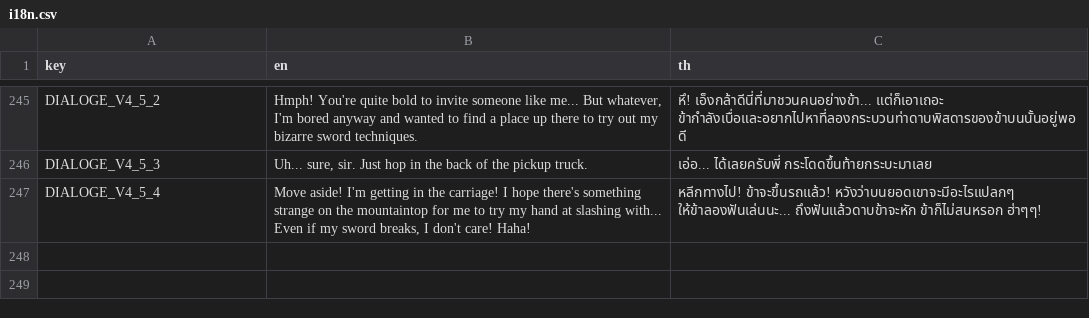
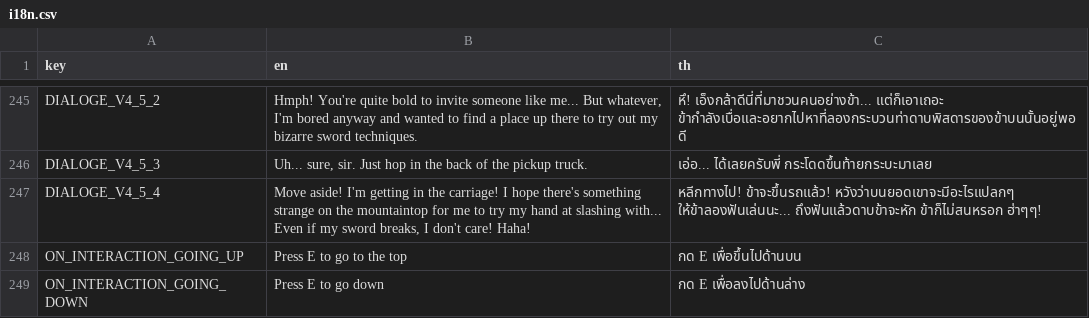
Before and after one commit to FujaTyping/Tafiya-Tare, a CSV file: I18N/i18n.csv, drawn as a sheet; only a part is shown, gaps mark what is left out.

```diff
--- a/I18N/i18n.csv
+++ b/I18N/i18n.csv
@@ -247 +247,3 @@ DIALOGE_V4_5_3,"Uh... sure, sir. Just hop in the back of the pickup truck.",เ
 DIALOGE_V4_5_4,"Move aside! I'm getting in the carriage! I hope there's something strange on the mountaintop for me to try my hand at slashing with... Even if my sword breaks, I don't care! Haha!",หลีกทางไป! ข้าจะขึ้นรถแล้ว! หวังว่าบนยอดเขาจะมีอะไรแปลกๆ ให้ข้าลองฟันเล่นนะ... ถึงฟันแล้วดาบข้าจะหัก ข้าก็ไม่สนหรอก ฮ่าๆๆ!
+ON_INTERACTION_GOING_UP,Press E to go to the top,กด E เพื่อขึ้นไปด้านบน
+ON_INTERACTION_GOING_DOWN,Press E to go down,กด E เพื่อลงไปด้านล่าง
```
Also changed, not shown: 10 other files.
